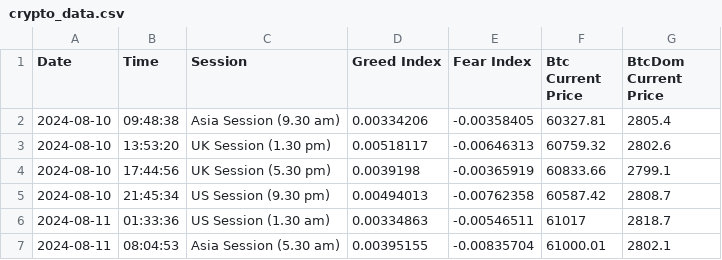
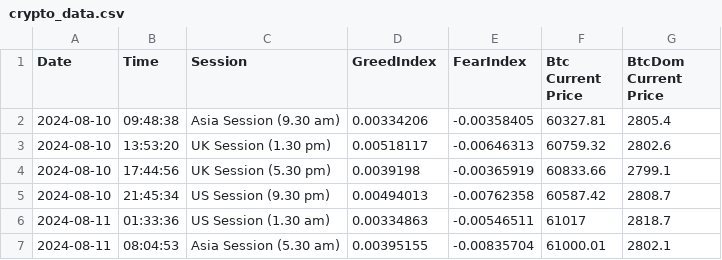
Before and after one commit to gaurav0003/SentimentAnalysis, a CSV file: crypto_data.csv, drawn as a sheet; only a part is shown.

Commit message:
crypto_data.csv

```diff
--- a/crypto_data.csv
+++ b/crypto_data.csv
@@ -1,2 +1,2 @@
-Date,Time,Session,Greed Index,Fear Index,Btc Current Price,BtcDom Current Price
+Date,Time,Session,GreedIndex,FearIndex,Btc Current Price,BtcDom Current Price
 2024-08-10,09:48:38,Asia Session (9.30 am),0.00334206,-0.00358405,60327.81,2805.4
```
